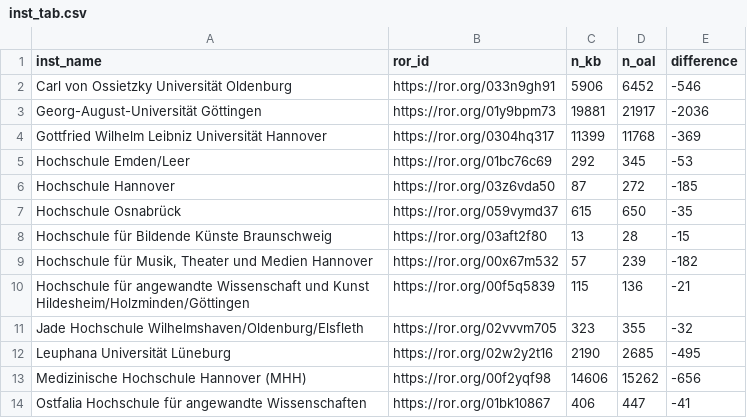
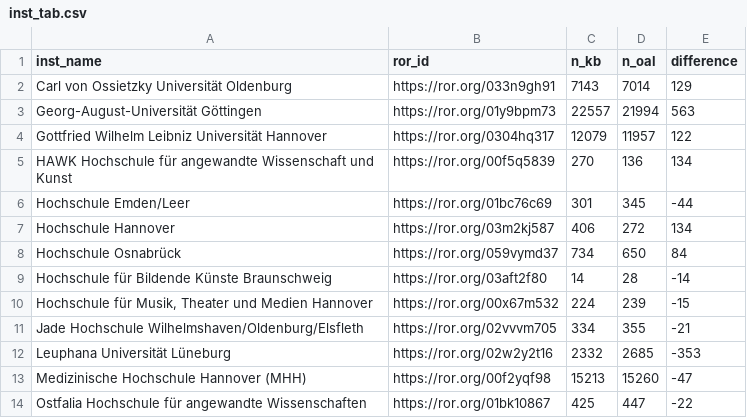
Before and after one commit to naustica/lower_saxony_institutions, a CSV file: data/inst_tab.csv, drawn as a sheet; only a part is shown; the diff covers the shown part only.

Commit message:
update data source + add mapping tables

```diff
--- a/data/inst_tab.csv
+++ b/data/inst_tab.csv
@@ -1,14 +1,14 @@
 inst_name,ror_id,n_kb,n_oal,difference
-Carl von Ossietzky Universität Oldenburg,https://ror.org/033n9gh91,5906,6452,-546
-Georg-August-Universität Göttingen,https://ror.org/01y9bpm73,19881,21917,-2036
-Gottfried Wilhelm Leibniz Universität Hannover,https://ror.org/0304hq317,11399,11768,-369
-Hochschule Emden/Leer,https://ror.org/01bc76c69,292,345,-53
-Hochschule Hannover,https://ror.org/03z6vda50,87,272,-185
-Hochschule Osnabrück,https://ror.org/059vymd37,615,650,-35
-Hochschule für Bildende Künste Braunschweig,https://ror.org/03aft2f80,13,28,-15
-"Hochschule für Musik, Theater und Medien Hannover",https://ror.org/00x67m532,57,239,-182
-Hochschule für angewandte Wissenschaft und Kunst Hildesheim/Holzminden/Göttingen,https://ror.org/00f5q5839,115,136,-21
-Jade Hochschule Wilhelmshaven/Oldenburg/Elsfleth,https://ror.org/02vvvm705,323,355,-32
-Leuphana Universität Lüneburg,https://ror.org/02w2y2t16,2190,2685,-495
-Medizinische Hochschule Hannover (MHH),https://ror.org/00f2yqf98,14606,15262,-656
-Ostfalia Hochschule für angewandte Wissenschaften,https://ror.org/01bk10867,406,447,-41
+Carl von Ossietzky Universität Oldenburg,https://ror.org/033n9gh91,7143,7014,129
+Georg-August-Universität Göttingen,https://ror.org/01y9bpm73,22557,21994,563
+Gottfried Wilhelm Leibniz Universität Hannover,https://ror.org/0304hq317,12079,11957,122
+HAWK Hochschule für angewandte Wissenschaft und Kunst,https://ror.org/00f5q5839,270,136,134
+Hochschule Emden/Leer,https://ror.org/01bc76c69,301,345,-44
+Hochschule Hannover,https://ror.org/03m2kj587,406,272,134
+Hochschule Osnabrück,https://ror.org/059vymd37,734,650,84
+Hochschule für Bildende Künste Braunschweig,https://ror.org/03aft2f80,14,28,-14
+"Hochschule für Musik, Theater und Medien Hannover",https://ror.org/00x67m532,224,239,-15
+Jade Hochschule Wilhelmshaven/Oldenburg/Elsfleth,https://ror.org/02vvvm705,334,355,-21
+Leuphana Universität Lüneburg,https://ror.org/02w2y2t16,2332,2685,-353
+Medizinische Hochschule Hannover (MHH),https://ror.org/00f2yqf98,15213,15260,-47
+Ostfalia Hochschule für angewandte Wissenschaften,https://ror.org/01bk10867,425,447,-22
```
Also changed, not shown: 16 edited cells elsewhere in this file, data/filter_uni_fh.csv, 27 other files.
